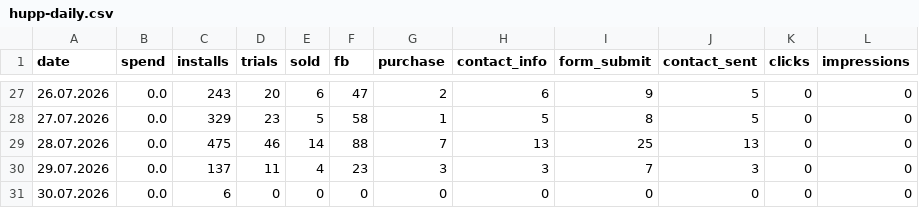
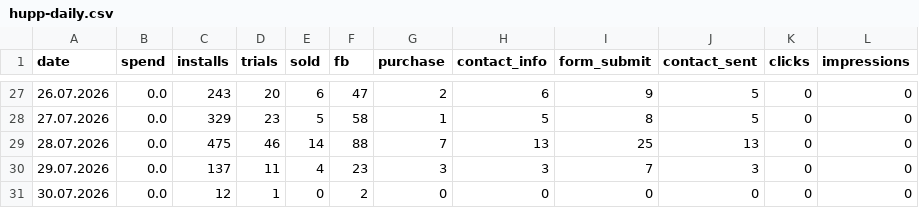
Before and after one commit to lusnikovvaceslav9-oss/elixir-dashboard, a CSV file: data/hupp-daily.csv, drawn as a sheet; only a part is shown, gaps mark what is left out.

Commit message:
chore: auto-update Hupp feed data

```diff
--- a/data/hupp-daily.csv
+++ b/data/hupp-daily.csv
@@ -30,2 +30,2 @@ date,spend,installs,trials,sold,fb,purchase,contact_info,form_submit,contact_sen
 29.07.2026,0.0,137,11,4,23,3,3,7,3,0,0
-30.07.2026,0.0,6,0,0,0,0,0,0,0,0,0
+30.07.2026,0.0,12,1,0,2,0,0,0,0,0,0
```
Also changed, not shown: 1 other file.
